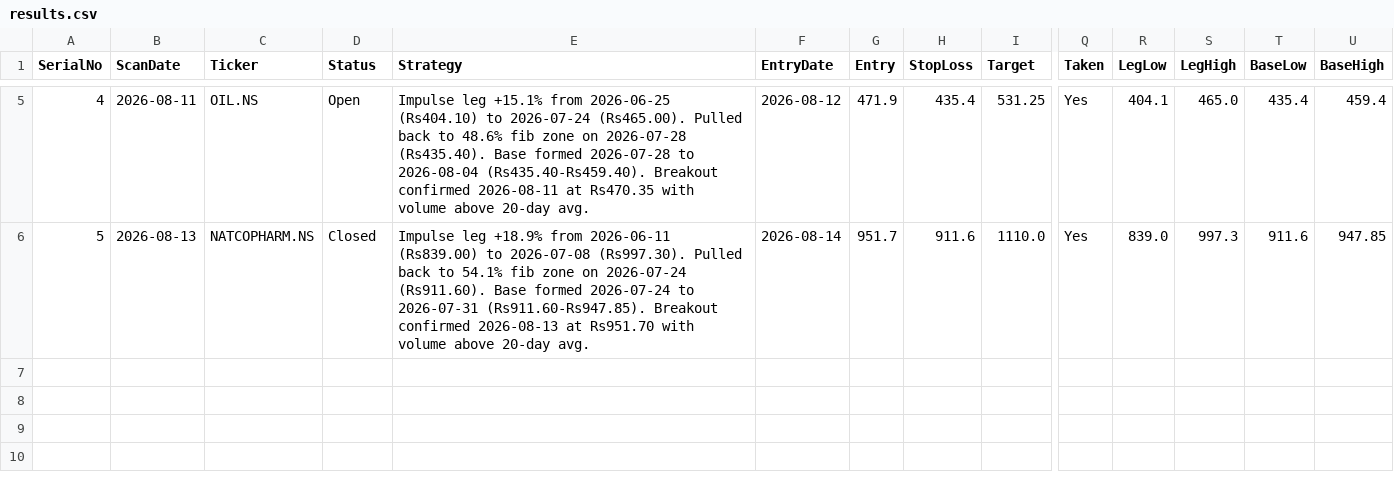
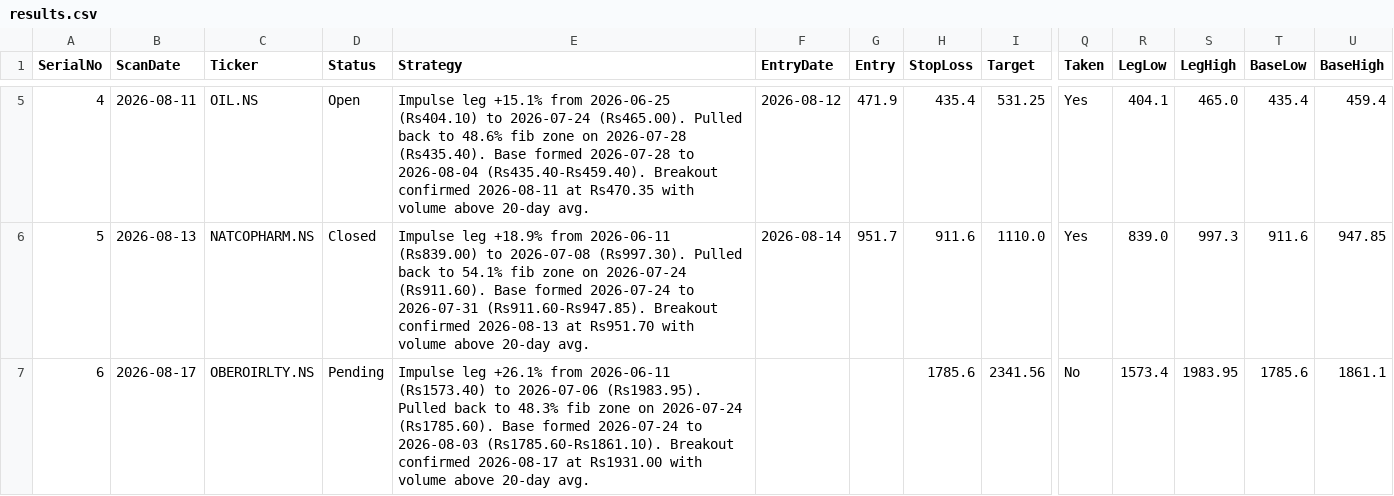
Before and after one commit to Jinish2023/4pm_swing, a CSV file: results.csv, drawn as a sheet; only a part is shown, gaps mark what is left out; rows hold the shown columns only; the diff names each change by its address in the sheet, - before the commit and + after, or states it on an @@ line.

Commit message:
Update results.csv (scan)

```diff
--- a/results.csv
+++ b/results.csv
+row 7: 6 | 2026-08-17 | OBEROIRLTY.NS | Pending | Impulse leg +26.1% from 2026-06-11 (Rs1573.40) to 2026-07-06 (Rs1983.95). Pulled back to 48.3% fib zone on 2026-07-24 (Rs1785.60). Base formed 2026-07-24 to 2026-08-03 (Rs1785.60-Rs1861.10). Breakout confirmed 2026-08-17 at Rs1931.00 with volume above 20-day avg. |  |  | 1785.6 | 2341.56 | No | 1573.4 | 1983.95 | 1785.6 | 1861.1
```
